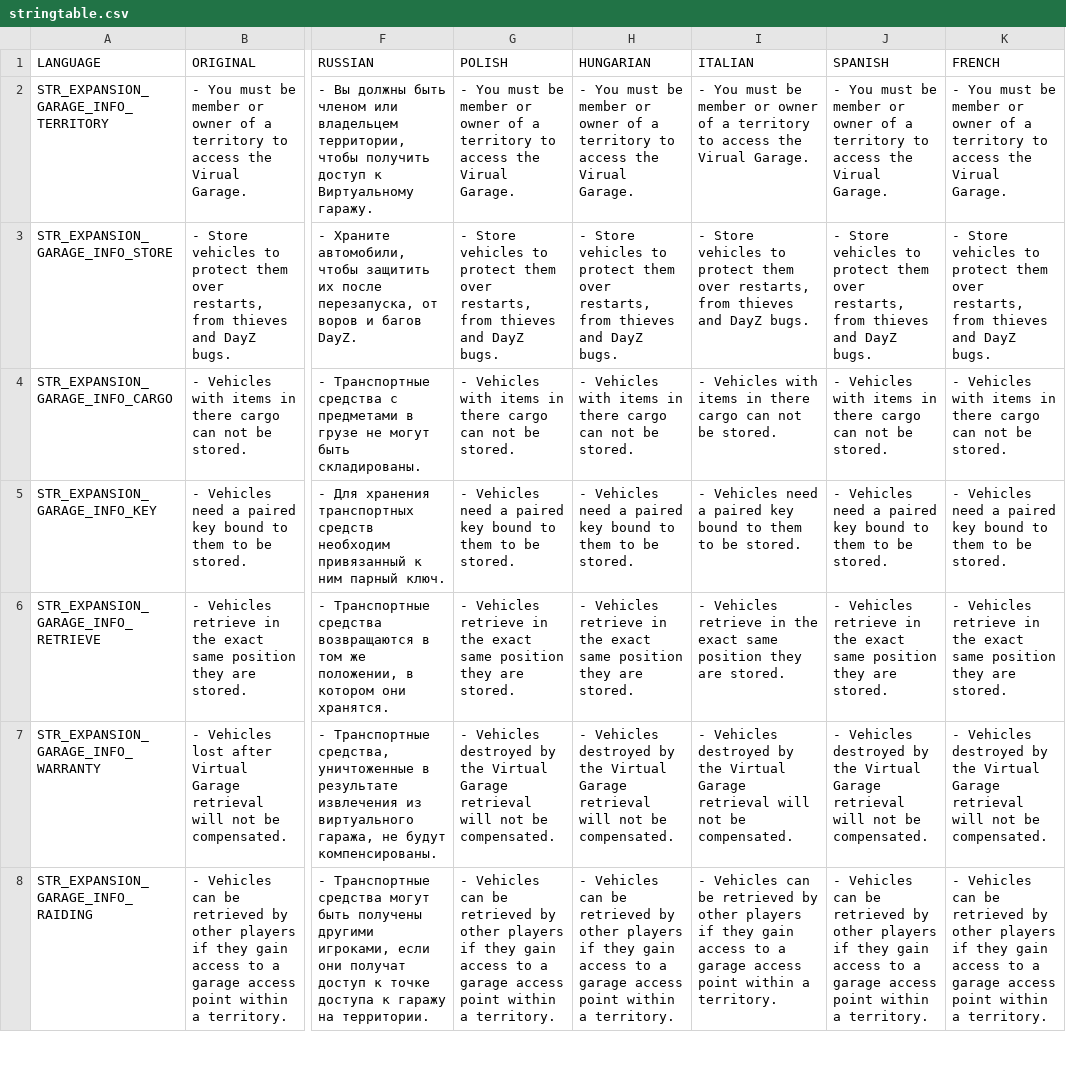
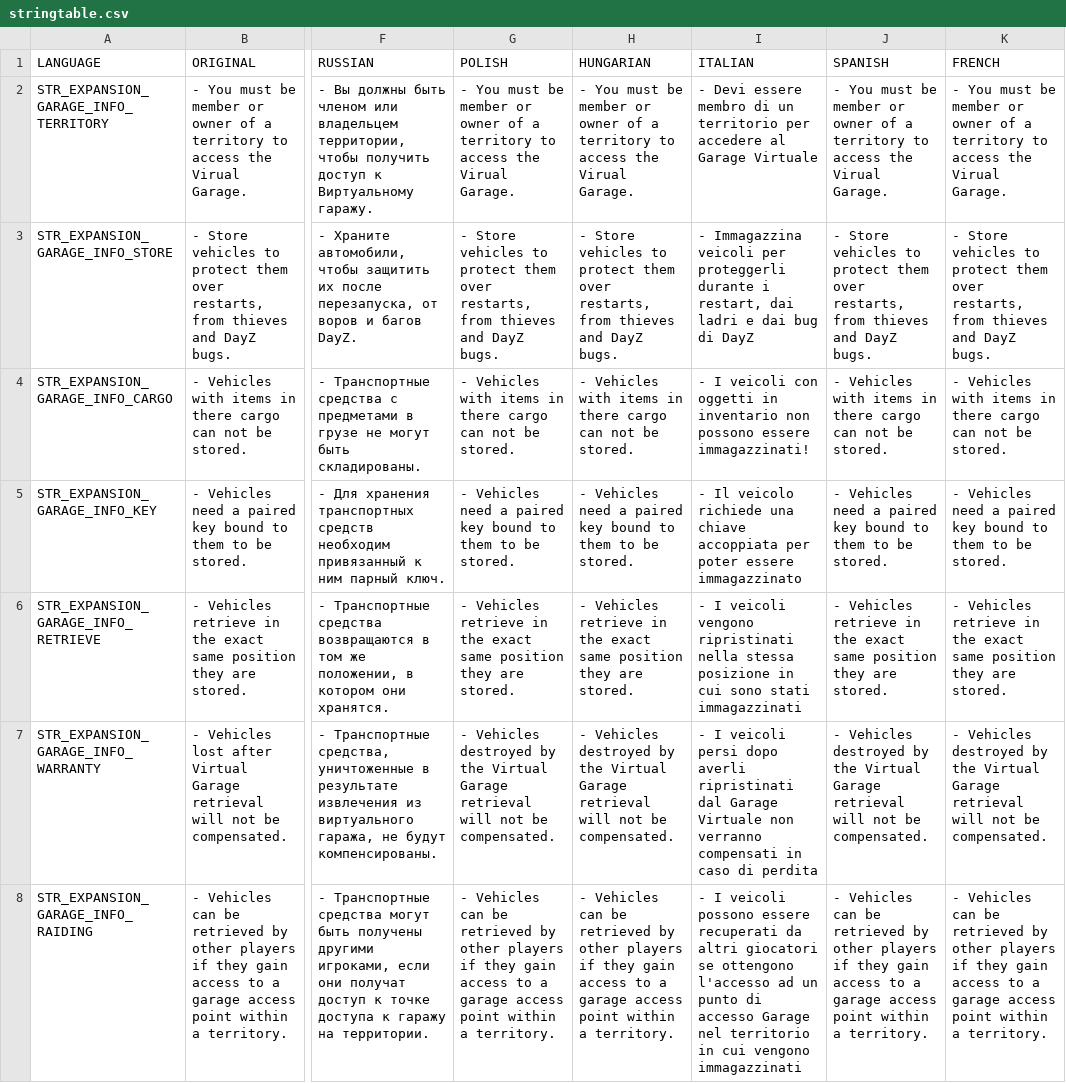
Before and after one commit to salutesh/DayZ-Expansion-Scripts, a CSV file: DayZExpansion/languagecore/Garage/stringtable.csv, drawn as a sheet; only a part is shown, gaps mark what is left out; the diff covers the shown part only; the diff names each change by its address in the sheet, - before the commit and + after, or states it on an @@ line.

```diff
--- a/DayZExpansion/languagecore/Garage/stringtable.csv
+++ b/DayZExpansion/languagecore/Garage/stringtable.csv
-I2 (ITALIAN): - You must be member or owner of a territory to access the Virual Garage.
+I2 (ITALIAN): - Devi essere membro di un territorio per accedere al Garage Virtuale
-I3 (ITALIAN): - Store vehicles to protect them over restarts, from thieves and DayZ bugs.
+I3 (ITALIAN): - Immagazzina veicoli per proteggerli durante i restart, dai ladri e dai bug di DayZ
-I4 (ITALIAN): - Vehicles with items in there cargo can not be stored.
+I4 (ITALIAN): - I veicoli con oggetti in inventario non possono essere immagazzinati!
-I5 (ITALIAN): - Vehicles need a paired key bound to them to be stored.
+I5 (ITALIAN): - Il veicolo richiede una chiave accoppiata per poter essere immagazzinato
-I6 (ITALIAN): - Vehicles retrieve in the exact same position they are stored.
+I6 (ITALIAN): - I veicoli vengono ripristinati nella stessa posizione in cui sono stati immagazzinati
-I7 (ITALIAN): - Vehicles destroyed by the Virtual Garage retrieval will not be compensated.
+I7 (ITALIAN): - I veicoli persi dopo averli ripristinati dal Garage Virtuale non verranno compensati in caso di perdita
-I8 (ITALIAN): - Vehicles can be retrieved by other players if they gain access to a garage access point within a territory.
+I8 (ITALIAN): - I veicoli possono essere recuperati da altri giocatori se ottengono l'accesso ad un punto di accesso Garage nel territorio in cui vengono immagazzinati
```
Also changed, not shown: 27 edited cells elsewhere in this file, DayZExpansion/languagecore/Core/stringtable.csv, DayZExpansion/languagecore/Groups/stringtable.csv, 20 other files.
